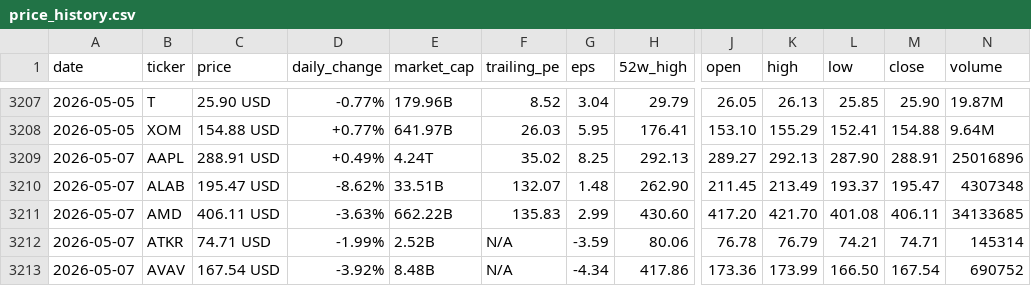
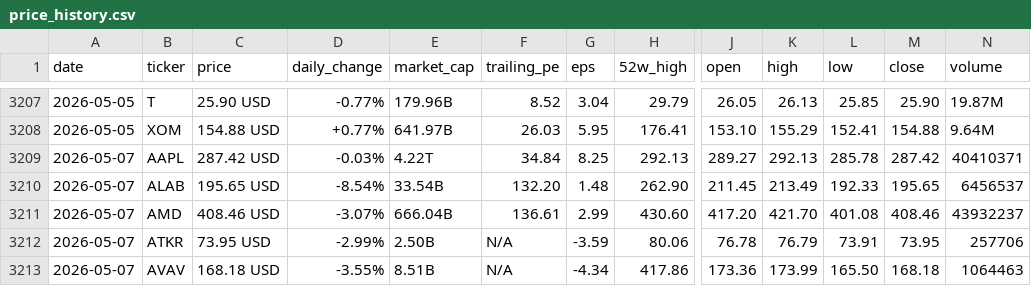
Before and after one commit to parkjunhee0510/pkrich, a CSV file: output/data/price_history.csv, drawn as a sheet; only a part is shown, gaps mark what is left out; the diff covers the shown part only; the diff names each change by its address in the sheet, - before the commit and + after, or states it on an @@ line.

```diff
--- a/output/data/price_history.csv
+++ b/output/data/price_history.csv
-C3209 (price): 288.91 USD
+C3209 (price): 287.42 USD
-D3209 (daily_change): +0.49%
+D3209 (daily_change): -0.03%
-E3209 (market_cap): 4.24T
+E3209 (market_cap): 4.22T
-F3209 (trailing_pe): 35.02
+F3209 (trailing_pe): 34.84
-L3209 (low): 287.90
+L3209 (low): 285.78
-M3209 (close): 288.91
+M3209 (close): 287.42
-N3209 (volume): 25016896
+N3209 (volume): 40410371
-C3210 (price): 195.47 USD
+C3210 (price): 195.65 USD
-D3210 (daily_change): -8.62%
+D3210 (daily_change): -8.54%
-E3210 (market_cap): 33.51B
+E3210 (market_cap): 33.54B
-F3210 (trailing_pe): 132.07
+F3210 (trailing_pe): 132.20
-L3210 (low): 193.37
+L3210 (low): 192.33
-M3210 (close): 195.47
+M3210 (close): 195.65
-N3210 (volume): 4307348
+N3210 (volume): 6456537
-C3211 (price): 406.11 USD
+C3211 (price): 408.46 USD
-D3211 (daily_change): -3.63%
+D3211 (daily_change): -3.07%
-E3211 (market_cap): 662.22B
+E3211 (market_cap): 666.04B
-F3211 (trailing_pe): 135.83
+F3211 (trailing_pe): 136.61
-M3211 (close): 406.11
+M3211 (close): 408.46
-N3211 (volume): 34133685
+N3211 (volume): 43932237
-C3212 (price): 74.71 USD
+C3212 (price): 73.95 USD
-D3212 (daily_change): -1.99%
+D3212 (daily_change): -2.99%
-E3212 (market_cap): 2.52B
+E3212 (market_cap): 2.50B
-L3212 (low): 74.21
+L3212 (low): 73.91
-M3212 (close): 74.71
+M3212 (close): 73.95
-N3212 (volume): 145314
+N3212 (volume): 257706
-C3213 (price): 167.54 USD
+C3213 (price): 168.18 USD
-D3213 (daily_change): -3.92%
+D3213 (daily_change): -3.55%
-E3213 (market_cap): 8.48B
+E3213 (market_cap): 8.51B
-L3213 (low): 166.50
+L3213 (low): 165.50
-M3213 (close): 167.54
+M3213 (close): 168.18
-N3213 (volume): 690752
+N3213 (volume): 1064463
```
Also changed, not shown: 112 edited cells elsewhere in this file, 48 other files.
